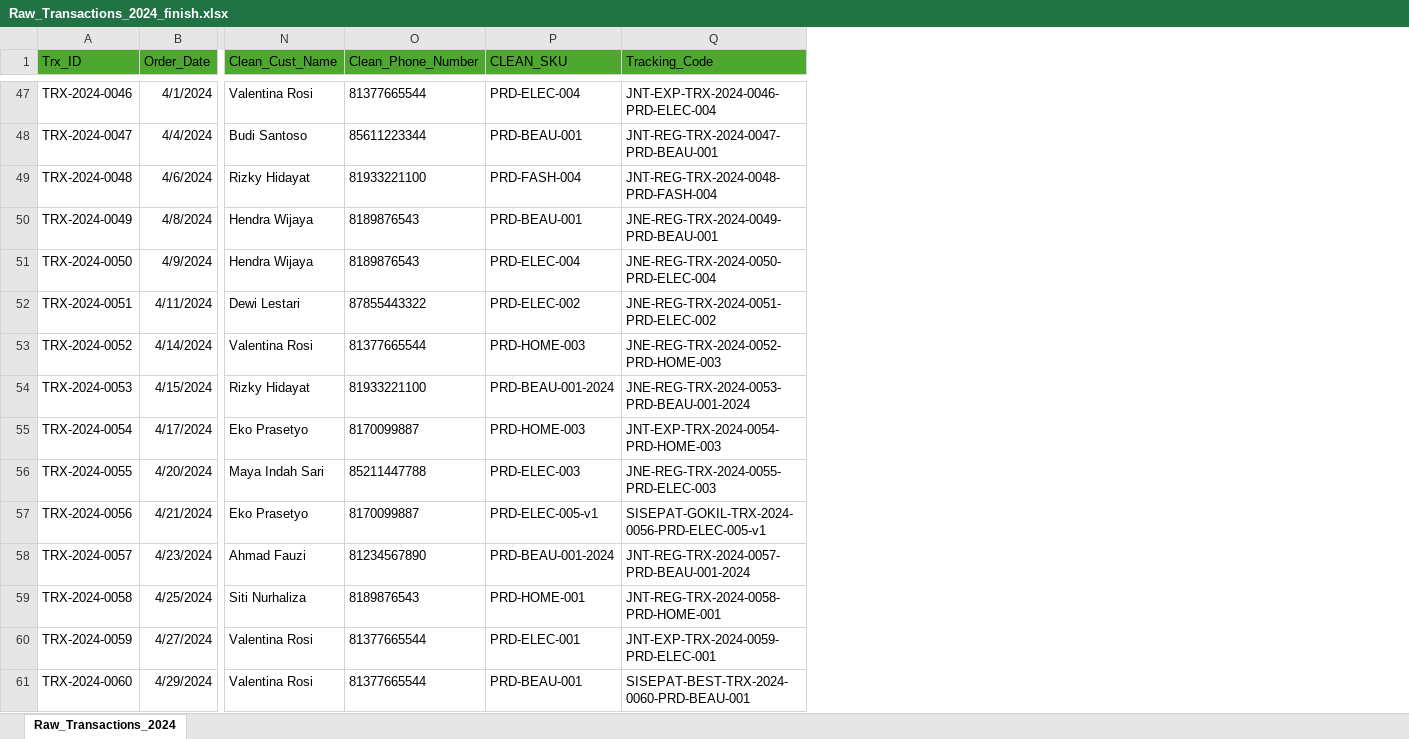
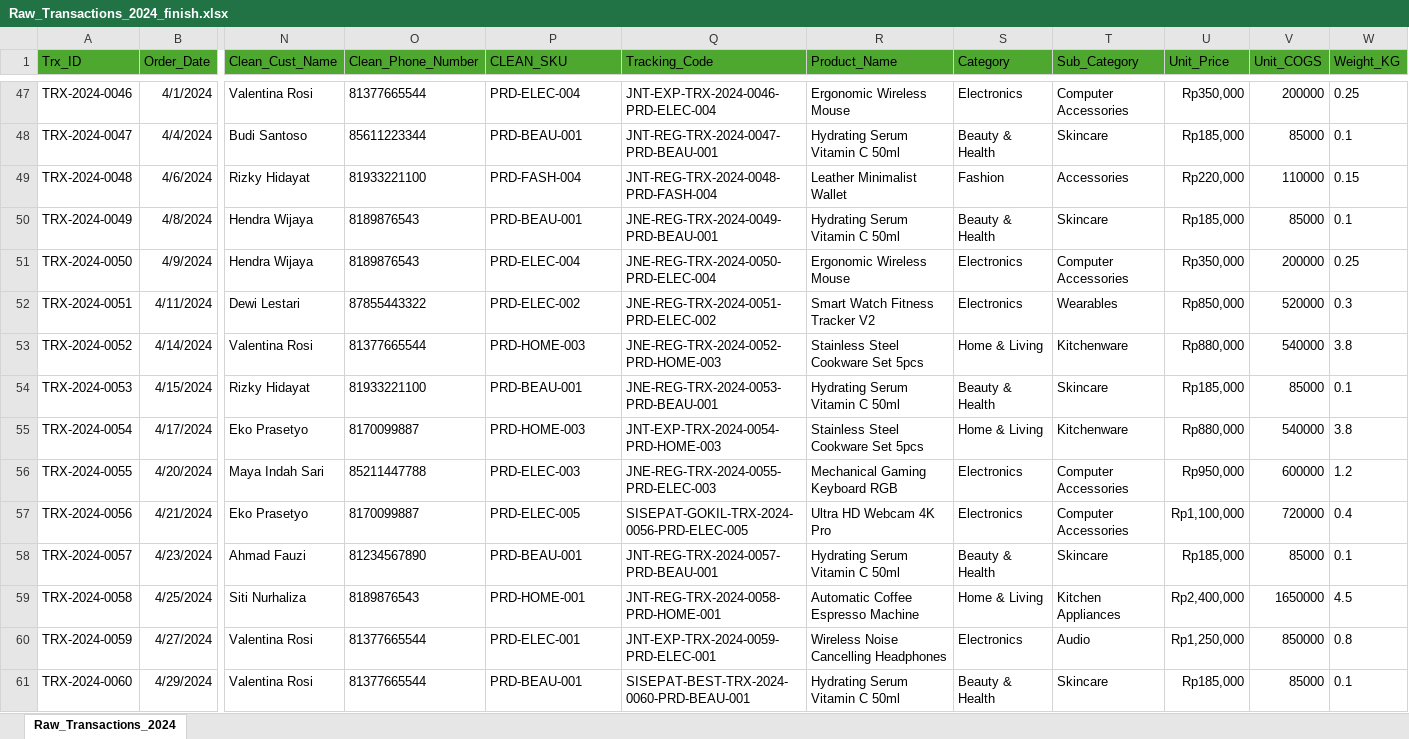
Before and after one commit to Hernandizz/Data_Analyst_Roadmap, an Excel workbook: Exam/Excel/advanced_assessment_project/Raw_Transactions_2024_finish.xlsx, sheet Raw_Transactions_2024, drawn as a sheet; only a part is shown, gaps mark what is left out; values as stored, in another font and other column widths than the file's, no borders; the diff covers the shown part only; the diff names each change by its address in the sheet, - before the commit and + after, or states it on an @@ line.

```diff
--- a/Exam/Excel/advanced_assessment_project/Raw_Transactions_2024_finish.xlsx (sheet Raw_Transactions_2024)
+++ b/Exam/Excel/advanced_assessment_project/Raw_Transactions_2024_finish.xlsx (sheet Raw_Transactions_2024)
+column R (Product_Name), rows 47-61: Ergonomic Wireless Mouse | Hydrating Serum Vitamin C 50ml | Leather Minimalist Wallet | Hydrating Serum Vitamin C 50ml | Ergonomic Wireless Mouse | Smart Watch Fitness Tracker V2 | Stainless Steel Cookware Set 5pcs | Hydrating Serum Vitamin C 50ml | Stainless Steel Cookware Set 5pcs | Mechanical Gaming Keyboard RGB | Ultra HD Webcam 4K Pro | Hydrating Serum Vitamin C 50ml | Automatic Coffee Espresso Machine | Wireless Noise Cancelling Headphones | Hydrating Serum Vitamin C 50ml
+column S (Category), rows 47-61: Electronics | Beauty & Health | Fashion | Beauty & Health | Electronics | Electronics | Home & Living | Beauty & Health | Home & Living | Electronics | Electronics | Beauty & Health | Home & Living | Electronics | Beauty & Health
+column T (Sub_Category), rows 47-61: Computer Accessories | Skincare | Accessories | Skincare | Computer Accessories | Wearables | Kitchenware | Skincare | Kitchenware | Computer Accessories | Computer Accessories | Skincare | Kitchen Appliances | Audio | Skincare
+column U (Unit_Price), rows 47-61: Rp350,000 | Rp185,000 | Rp220,000 | Rp185,000 | Rp350,000 | Rp850,000 | Rp880,000 | Rp185,000 | Rp880,000 | Rp950,000 | Rp1,100,000 | Rp185,000 | Rp2,400,000 | Rp1,250,000 | Rp185,000
+column V (Unit_COGS), rows 47-61: 200000 | 85000 | 110000 | 85000 | 200000 | 520000 | 540000 | 85000 | 540000 | 600000 | 720000 | 85000 | 1650000 | 850000 | 85000
+column W (Weight_KG), rows 47-61: 0.25 | 0.1 | 0.15 | 0.1 | 0.25 | 0.3 | 3.8 | 0.1 | 3.8 | 1.2 | 0.4 | 0.1 | 4.5 | 0.8 | 0.1
-P54 (CLEAN_SKU): PRD-BEAU-001-2024
+P54 (CLEAN_SKU): PRD-BEAU-001
-Q54 (Tracking_Code): JNE-REG-TRX-2024-0053-PRD-BEAU-001-2024
+Q54 (Tracking_Code): JNE-REG-TRX-2024-0053-PRD-BEAU-001
-P57 (CLEAN_SKU): PRD-ELEC-005-v1
+P57 (CLEAN_SKU): PRD-ELEC-005
-Q57 (Tracking_Code): SISEPAT-GOKIL-TRX-2024-0056-PRD-ELEC-005-v1
+Q57 (Tracking_Code): SISEPAT-GOKIL-TRX-2024-0056-PRD-ELEC-005
-P58 (CLEAN_SKU): PRD-BEAU-001-2024
+P58 (CLEAN_SKU): PRD-BEAU-001
-Q58 (Tracking_Code): JNT-REG-TRX-2024-0057-PRD-BEAU-001-2024
+Q58 (Tracking_Code): JNT-REG-TRX-2024-0057-PRD-BEAU-001
```
Also changed, not shown: 62 edited cells elsewhere in this sheet, formulas that keep their value, 1 other file.
